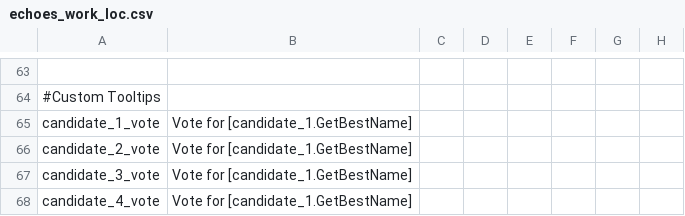
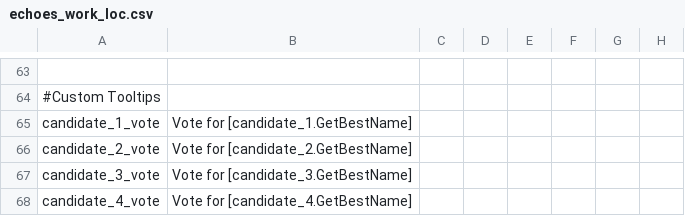
Before and after one commit to tannerflick4/Diadochi-Kings-Revival, a CSV file: diadochi/localisation/echoes_work_loc.csv, drawn as a sheet; only a part is shown, gaps mark what is left out; the diff names each change by its address in the sheet, - before the commit and + after, or states it on an @@ line.

Commit message:
echoes work

```diff
--- a/diadochi/localisation/echoes_work_loc.csv
+++ b/diadochi/localisation/echoes_work_loc.csv
-B66: Vote for [candidate_1.GetBestName]
+B66: Vote for [candidate_2.GetBestName]
-B67: Vote for [candidate_1.GetBestName]
+B67: Vote for [candidate_3.GetBestName]
-B68: Vote for [candidate_1.GetBestName]
+B68: Vote for [candidate_4.GetBestName]
```
Also changed, not shown: 1 other file.
